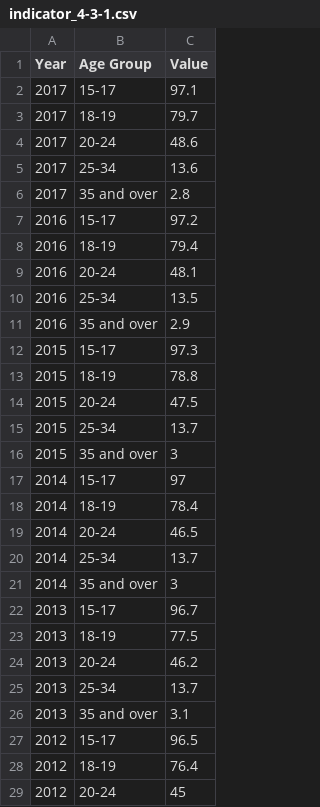
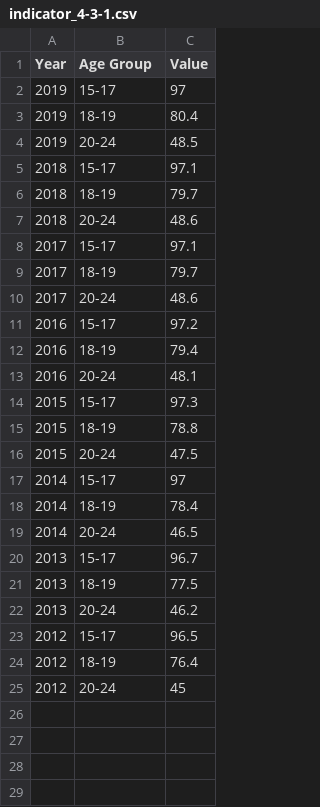
Before and after one commit to CityOfLosAngeles/open-sdg-data-starter, a CSV file: data/indicator_4-3-1.csv, drawn as a sheet; only a part is shown; the diff covers the shown part only.

Commit message:
Update indicator_4-3-1.csv

```diff
--- a/data/indicator_4-3-1.csv
+++ b/data/indicator_4-3-1.csv
@@ -1,2 +1,8 @@
 Year,Age Group,Value
+2019,15-17,97
+2019,18-19,80.4
+2019,20-24,48.5
+2018,15-17,97.1
+2018,18-19,79.7
+2018,20-24,48.6
 2017,15-17,97.1
@@ -4,4 +10,2 @@ Year,Age Group,Value
 2017,20-24,48.6
-2017,25-34,13.6
-2017,35 and over,2.8
 2016,15-17,97.2
@@ -9,4 +13,2 @@ Year,Age Group,Value
 2016,20-24,48.1
-2016,25-34,13.5
-2016,35 and over,2.9
 2015,15-17,97.3
@@ -14,4 +16,2 @@ Year,Age Group,Value
 2015,20-24,47.5
-2015,25-34,13.7
-2015,35 and over,3
 2014,15-17,97
@@ -19,4 +19,2 @@ Year,Age Group,Value
 2014,20-24,46.5
-2014,25-34,13.7
-2014,35 and over,3
 2013,15-17,96.7
@@ -24,4 +22,2 @@ Year,Age Group,Value
 2013,20-24,46.2
-2013,25-34,13.7
-2013,35 and over,3.1
 2012,15-17,96.5
```
Also changed, not shown: 2 removed rows elsewhere in this file.
